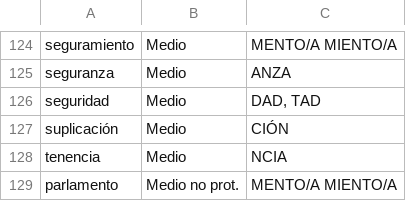
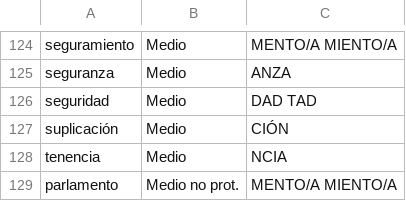
Before and after one commit to KaterinaLamaczova/Instrumento-y-Locativo-en-el-espanol-medieval, a CSV file: Roles_semanticos_derivados_y_sufijos.csv, drawn as a sheet; only a part is shown, gaps mark what is left out.

Commit message:
Update Roles_semanticos_derivados_y_sufijos.csv

```diff
--- a/Roles_semanticos_derivados_y_sufijos.csv
+++ b/Roles_semanticos_derivados_y_sufijos.csv
@@ -125,3 +125,3 @@ seguramiento;Medio;MENTO/A MIENTO/A
 seguranza;Medio;ANZA
-seguridad;Medio;DAD, TAD
+seguridad;Medio;DAD TAD
 suplicación;Medio;CIÓN
```
